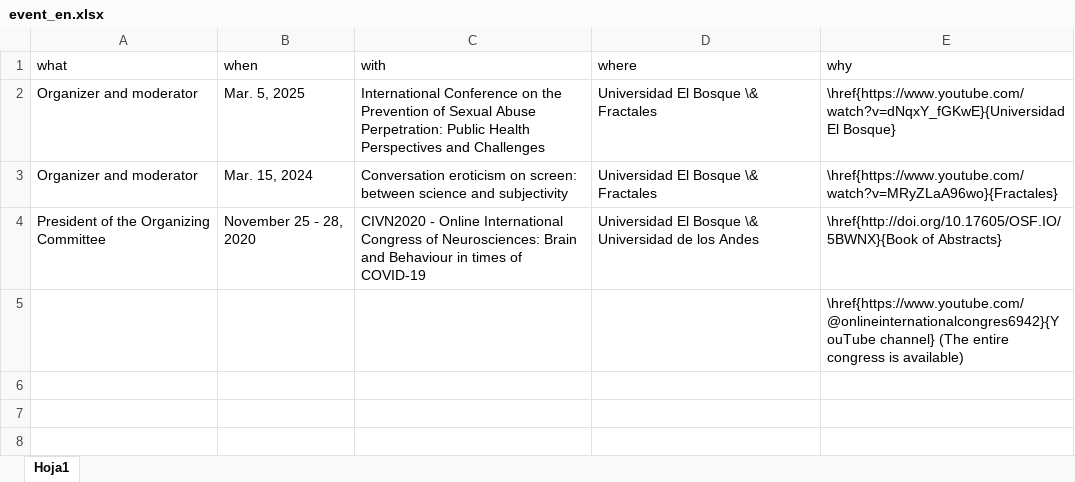
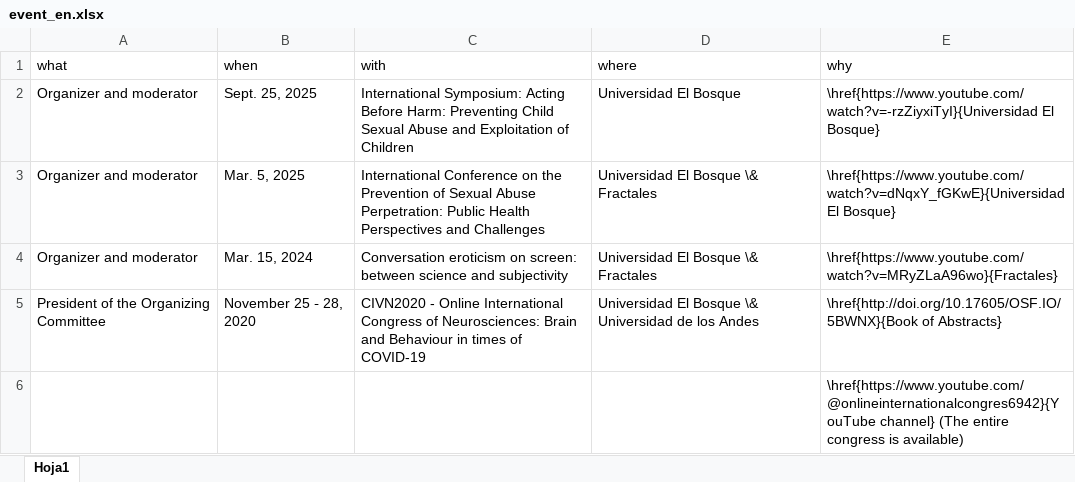
Before and after one commit to JDLeongomez/Mile_CV, an Excel workbook: data/event_en.xlsx, sheet Hoja1, drawn as a sheet; values as stored, in another font and other column widths than the file's, no borders; the diff names each change by its address in the sheet, - before the commit and + after, or states it on an @@ line.

```diff
--- a/data/event_en.xlsx (sheet Hoja1)
+++ b/data/event_en.xlsx (sheet Hoja1)
+row 2: Organizer and moderator | Sept. 25, 2025 | International Symposium: Acting Before Harm: Preventing Child Sexual Abuse and Exploitation of Children | Universidad El Bosque | \href{https://www.youtube.com/watch?v=-rzZiyxiTyI}{Universidad El Bosque}
```
Also changed, not shown: data/event_es.xlsx, 10 other files.
